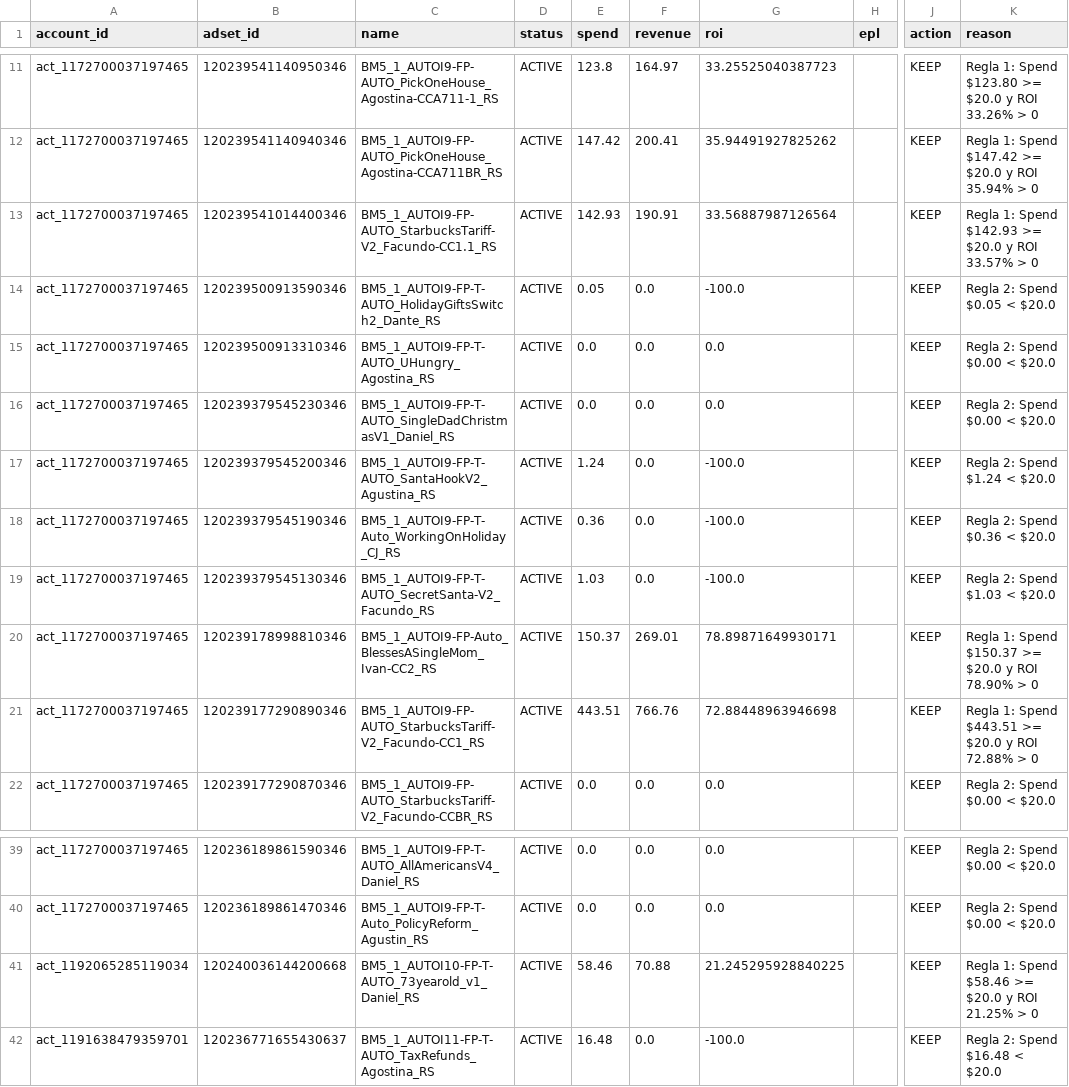
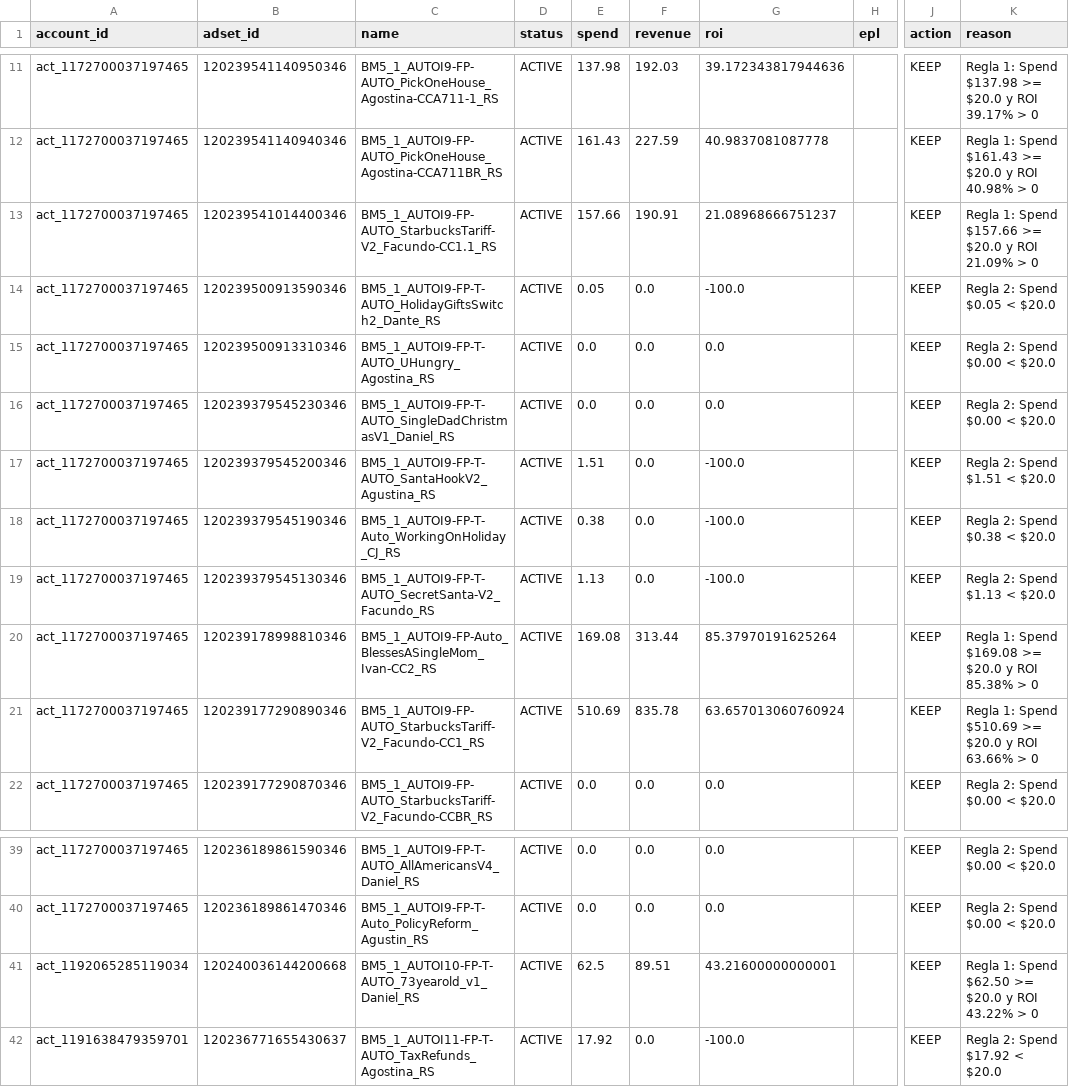
Before and after one commit to mauro-ship-it/MetaOnOff-LeadPier, a CSV file: adsets_report.csv, drawn as a sheet; only a part is shown, gaps mark what is left out; the diff covers the shown part only; the diff names each change by its address in the sheet, - before the commit and + after, or states it on an @@ line.

```diff
--- a/adsets_report.csv
+++ b/adsets_report.csv
-E11 (spend): 123.8
+E11 (spend): 137.98
-F11 (revenue): 164.97
+F11 (revenue): 192.03
-G11 (roi): 33.25525040387723
+G11 (roi): 39.172343817944636
-K11 (reason): …1: Spend $123.80 >= $20.0 y ROI 33.26% > 0
+K11 (reason): …1: Spend $137.98 >= $20.0 y ROI 39.17% > 0
-E12 (spend): 147.42
+E12 (spend): 161.43
-F12 (revenue): 200.41
+F12 (revenue): 227.59
-G12 (roi): 35.94491927825262
+G12 (roi): 40.9837081087778
-K12 (reason): …1: Spend $147.42 >= $20.0 y ROI 35.94% > 0
+K12 (reason): …1: Spend $161.43 >= $20.0 y ROI 40.98% > 0
-E13 (spend): 142.93
+E13 (spend): 157.66
-G13 (roi): 33.56887987126564
+G13 (roi): 21.08968666751237
-K13 (reason): …1: Spend $142.93 >= $20.0 y ROI 33.57% > 0
+K13 (reason): …1: Spend $157.66 >= $20.0 y ROI 21.09% > 0
-E17 (spend): 1.24
+E17 (spend): 1.51
-K17 (reason): Regla 2: Spend $1.24 < $20.0
+K17 (reason): Regla 2: Spend $1.51 < $20.0
-E18 (spend): 0.36
+E18 (spend): 0.38
-K18 (reason): Regla 2: Spend $0.36 < $20.0
+K18 (reason): Regla 2: Spend $0.38 < $20.0
-E19 (spend): 1.03
+E19 (spend): 1.13
-K19 (reason): Regla 2: Spend $1.03 < $20.0
+K19 (reason): Regla 2: Spend $1.13 < $20.0
-E20 (spend): 150.37
+E20 (spend): 169.08
-F20 (revenue): 269.01
+F20 (revenue): 313.44
-G20 (roi): 78.89871649930171
+G20 (roi): 85.37970191625264
-K20 (reason): …1: Spend $150.37 >= $20.0 y ROI 78.90% > 0
+K20 (reason): …1: Spend $169.08 >= $20.0 y ROI 85.38% > 0
-E21 (spend): 443.51
+E21 (spend): 510.69
-F21 (revenue): 766.76
+F21 (revenue): 835.78
-G21 (roi): 72.88448963946698
+G21 (roi): 63.657013060760924
-K21 (reason): …1: Spend $443.51 >= $20.0 y ROI 72.88% > 0
+K21 (reason): …1: Spend $510.69 >= $20.0 y ROI 63.66% > 0
-E41 (spend): 58.46
+E41 (spend): 62.5
-F41 (revenue): 70.88
+F41 (revenue): 89.51
-G41 (roi): 21.245295928840225
+G41 (roi): 43.21600000000001
-K41 (reason): …1: Spend $58.46 >= $20.0 y ROI 21.25% > 0
+K41 (reason): …1: Spend $62.50 >= $20.0 y ROI 43.22% > 0
-E42 (spend): 16.48
+E42 (spend): 17.92
-K42 (reason): Regla 2: Spend $16.48 < $20.0
+K42 (reason): Regla 2: Spend $17.92 < $20.0
```
Also changed, not shown: 36 edited cells elsewhere in this file, scaling_report.csv, 3 other files.
